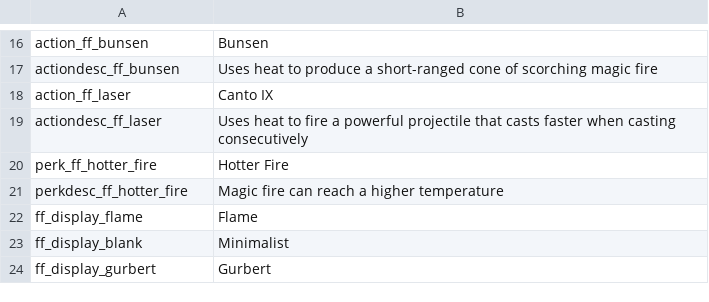
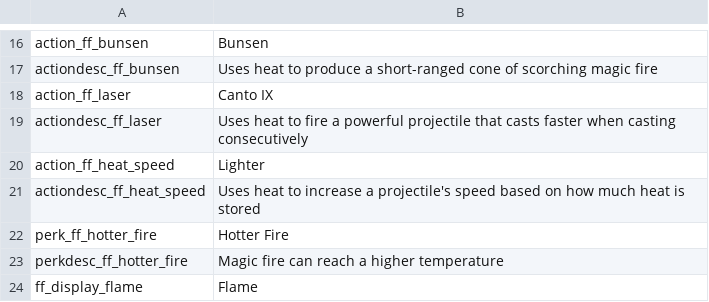
Before and after one commit to SiriMoel/foolish_flame, a CSV file: files/translations.csv, drawn as a sheet; only a part is shown, gaps mark what is left out; the shorter side is filled out with more unchanged rows.

```diff
--- a/files/translations.csv
+++ b/files/translations.csv
@@ -19,2 +19,4 @@ action_ff_laser,"Canto IX",,,,,,,,,,,,,,,,,,,,,,
 actiondesc_ff_laser,"Uses heat to fire a powerful projectile that casts faster when casting consecutively",,,,,,,,,,,,,,,,,,,,,,
+action_ff_heat_speed,"Lighter",,,,,,,,,,,,,,,,,,,,,,
+actiondesc_ff_heat_speed,"Uses heat to increase a projectile's speed based on how much heat is stored",,,,,,,,,,,,,,,,,,,,,,
 perk_ff_hotter_fire,"Hotter Fire",,,,,,,,,,,,,,,,,,,,,,
```
Also changed, not shown: 5 other files.
